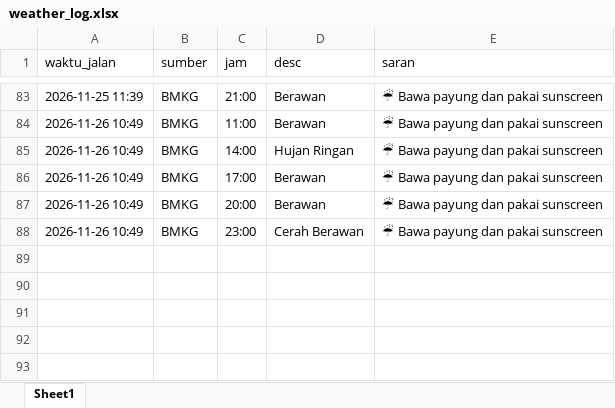
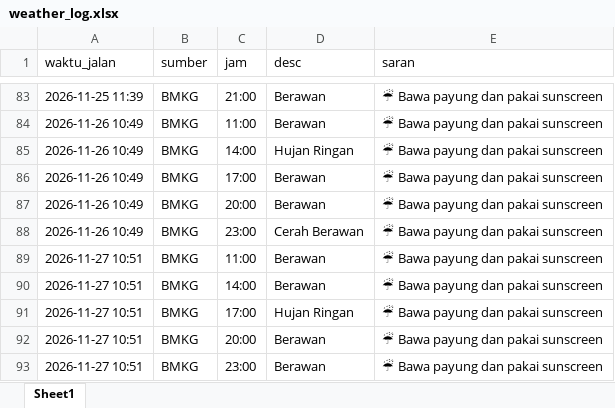
Before and after one commit to NMK02/weather-bot, an Excel workbook: weather_log.xlsx, sheet Sheet1, drawn as a sheet; only a part is shown, gaps mark what is left out; values as stored, in another font and other column widths than the file's, no borders; the diff names each change by its address in the sheet, - before the commit and + after, or states it on an @@ line.

```diff
--- a/weather_log.xlsx (sheet Sheet1)
+++ b/weather_log.xlsx (sheet Sheet1)
+row 89: 2026-11-27 10:51 | BMKG | 11:00 | Berawan | ☔ Bawa payung dan pakai sunscreen
+row 90: 2026-11-27 10:51 | BMKG | 14:00 | Berawan | ☔ Bawa payung dan pakai sunscreen
+row 91: 2026-11-27 10:51 | BMKG | 17:00 | Hujan Ringan | ☔ Bawa payung dan pakai sunscreen
+row 92: 2026-11-27 10:51 | BMKG | 20:00 | Berawan | ☔ Bawa payung dan pakai sunscreen
+row 93: 2026-11-27 10:51 | BMKG | 23:00 | Berawan | ☔ Bawa payung dan pakai sunscreen
```
